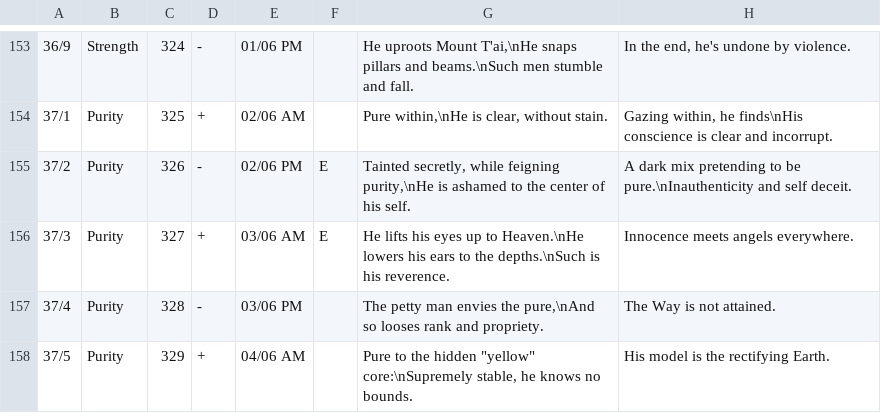
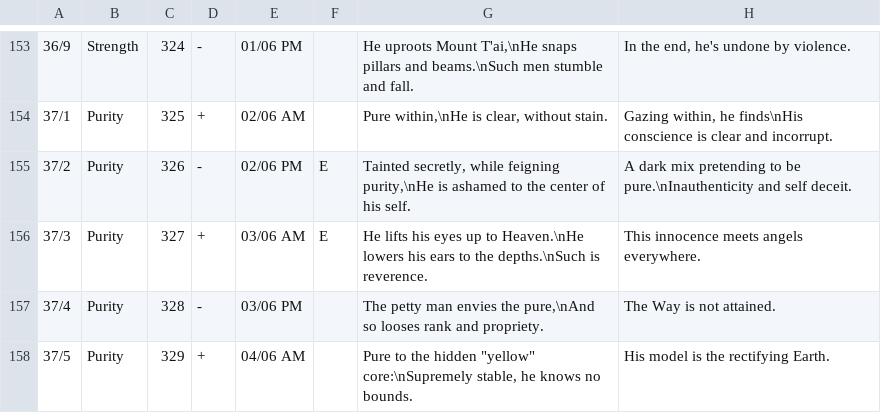
Before and after one commit to Blanchot/delphi, a CSV file: canon_texts.csv, drawn as a sheet; only a part is shown, gaps mark what is left out.

Commit message:
Edit

```diff
--- a/canon_texts.csv
+++ b/canon_texts.csv
@@ -155,3 +155,3 @@
 37/2;Purity;326;-;02/06 PM;E;Tainted secretly, while feigning purity,\nHe is ashamed to the center of his self.;A dark mix pretending to be pure.\nInauthenticity and self deceit.
-37/3;Purity;327;+;03/06 AM;E;He lifts his eyes up to Heaven.\nHe lowers his ears to the depths.\nSuch is his reverence.;Innocence meets angels everywhere.
+37/3;Purity;327;+;03/06 AM;E;He lifts his eyes up to Heaven.\nHe lowers his ears to the depths.\nSuch is reverence.;This innocence meets angels everywhere.
 37/4;Purity;328;-;03/06 PM;;The petty man envies the pure,\nAnd so looses rank and propriety.;The Way is not attained.
```
